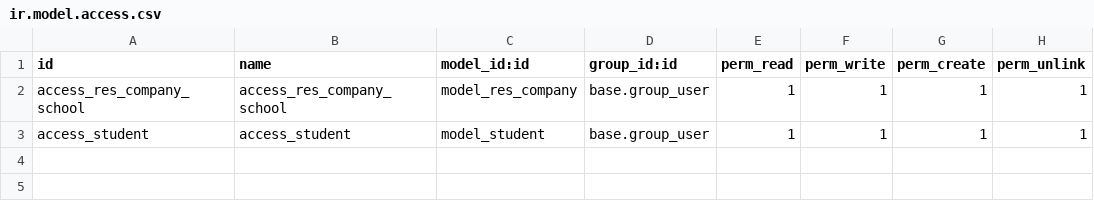
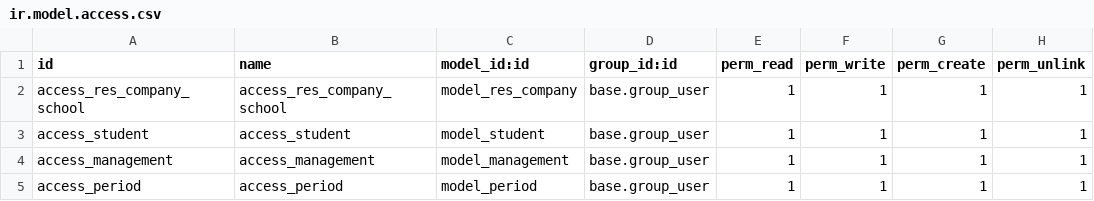
Before and after one commit to yordi54/sistema-colegio-odoo, a CSV file: dev_addons/academic_management/security/ir.model.access.csv, drawn as a sheet; the diff names each change by its address in the sheet, - before the commit and + after, or states it on an @@ line.

Commit message:
finalizada la funcionalidad de gestion y periodo

```diff
--- a/dev_addons/academic_management/security/ir.model.access.csv
+++ b/dev_addons/academic_management/security/ir.model.access.csv
+row 4: access_management | access_management | model_management | base.group_user | 1 | 1 | 1 | 1
+row 5: access_period | access_period | model_period | base.group_user | 1 | 1 | 1 | 1
```
Also changed, not shown: 8 other files.
